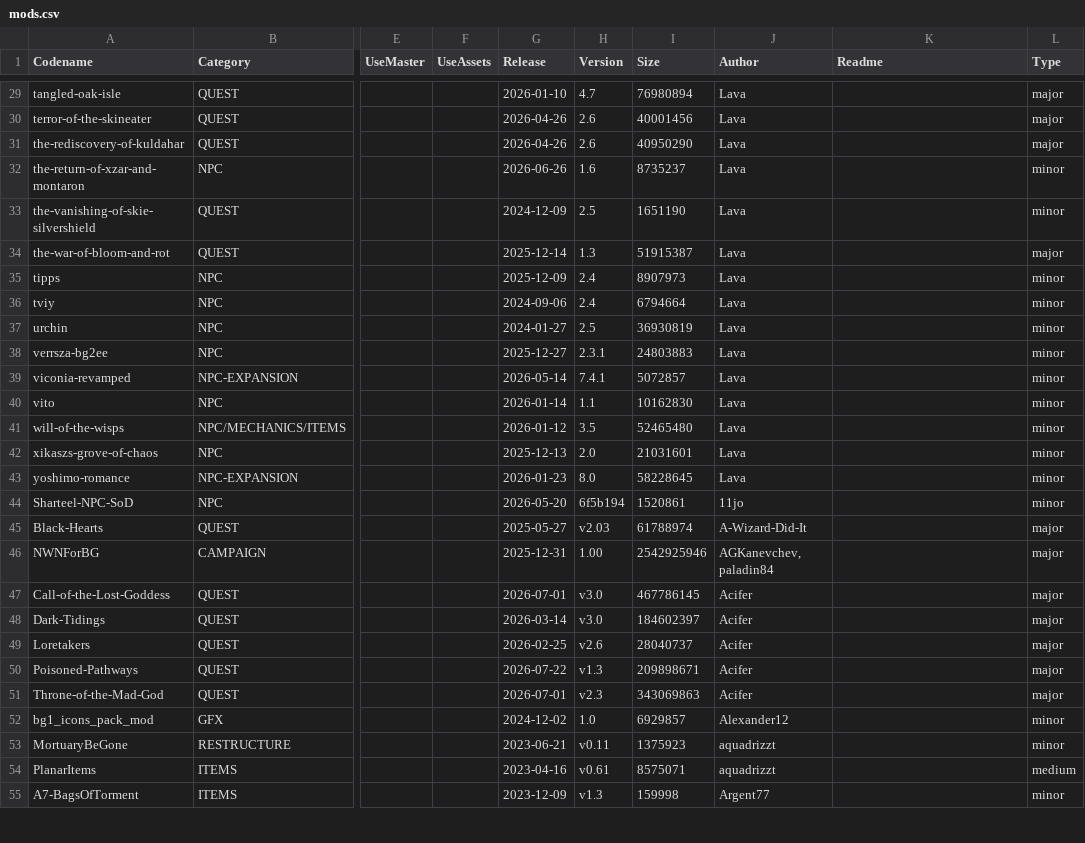
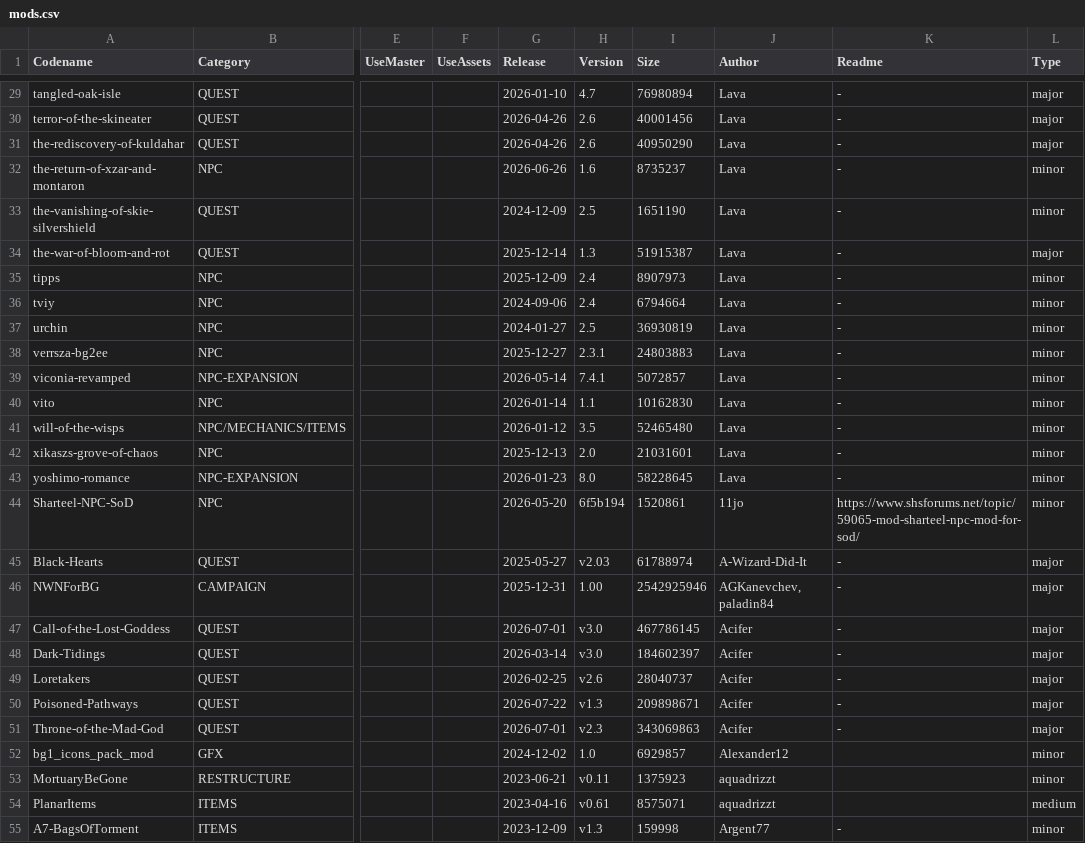
Before and after one commit to panshaigan/InfinityExpress, a CSV file: src/data/mods.csv, drawn as a sheet; only a part is shown, gaps mark what is left out; the diff covers the shown part only; the diff names each change by its address in the sheet, - before the commit and + after, or states it on an @@ line.

```diff
--- a/src/data/mods.csv
+++ b/src/data/mods.csv
-K29:K43 (Readme): (empty)
+K29:K43 (Readme): -
-K44 (Readme): (empty)
+K44 (Readme): https://www.shsforums.net/topic/59065-mod-sharteel-npc-mod-for-sod/
-K45:K51 (Readme): (empty)
+K45:K51 (Readme): -
-K55 (Readme): (empty)
+K55 (Readme): -
```
Also changed, not shown: 67 edited cells elsewhere in this file, 6 other files.
